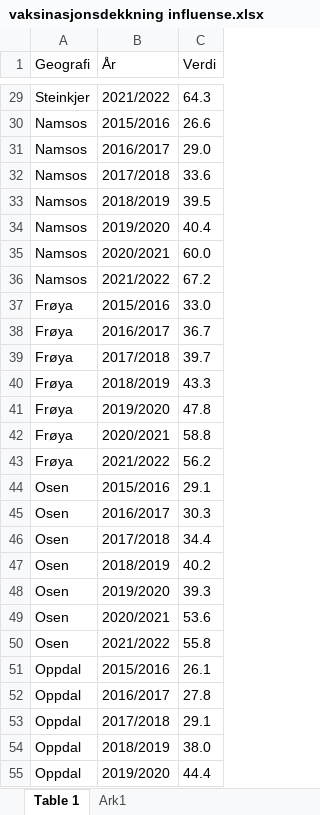
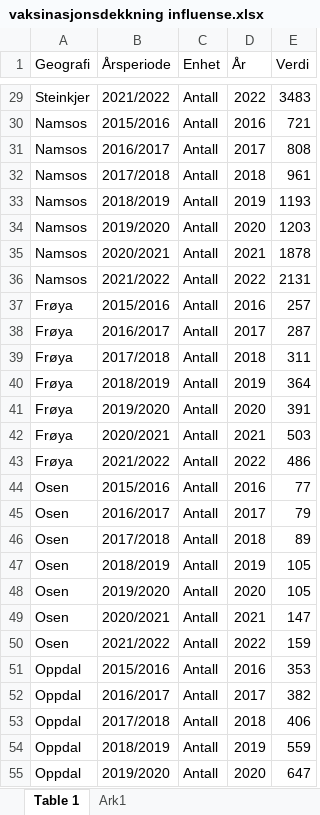
Before and after one commit to TrondelagiTall/bearikraft, an Excel workbook: vaksinasjonsdekkning influense.xlsx, sheet Table 1, drawn as a sheet; only a part is shown, gaps mark what is left out; values as stored, in another font and other column widths than the file's, no borders; table styles not drawn; addresses are those after the commit; the diff covers the shown part only; the diff names each change by its address in the sheet, - before the commit and + after, or states it on an @@ line.

```diff
--- a/vaksinasjonsdekkning influense.xlsx (sheet Table 1)
+++ b/vaksinasjonsdekkning influense.xlsx (sheet Table 1)
+column C (Enhet), rows 29-55: all Antall
+column D (År), rows 29-55: 2022 | 2016 | 2017 | 2018 | 2019 | 2020 | 2021 | 2022 | 2016 | 2017 | 2018 | 2019 | 2020 | 2021 | 2022 | 2016 | 2017 | 2018 | 2019 | 2020 | 2021 | 2022 | 2016 | 2017 | 2018 | 2019 | 2020
-B1: År
+B1: Årsperiode
-E29 (Verdi): 64.3
+E29 (Verdi): 3483
-E30 (Verdi): 26.6
+E30 (Verdi): 721
-E31 (Verdi): 29.0
+E31 (Verdi): 808
-E32 (Verdi): 33.6
+E32 (Verdi): 961
-E33 (Verdi): 39.5
+E33 (Verdi): 1193
-E34 (Verdi): 40.4
+E34 (Verdi): 1203
-E35 (Verdi): 60.0
+E35 (Verdi): 1878
-E36 (Verdi): 67.2
+E36 (Verdi): 2131
-E37 (Verdi): 33.0
+E37 (Verdi): 257
-E38 (Verdi): 36.7
+E38 (Verdi): 287
-E39 (Verdi): 39.7
+E39 (Verdi): 311
-E40 (Verdi): 43.3
+E40 (Verdi): 364
-E41 (Verdi): 47.8
+E41 (Verdi): 391
-E42 (Verdi): 58.8
+E42 (Verdi): 503
-E43 (Verdi): 56.2
+E43 (Verdi): 486
-E44 (Verdi): 29.1
+E44 (Verdi): 77
-E45 (Verdi): 30.3
+E45 (Verdi): 79
-E46 (Verdi): 34.4
+E46 (Verdi): 89
-E47 (Verdi): 40.2
+E47 (Verdi): 105
-E48 (Verdi): 39.3
+E48 (Verdi): 105
-E49 (Verdi): 53.6
+E49 (Verdi): 147
-E50 (Verdi): 55.8
+E50 (Verdi): 159
-E51 (Verdi): 26.1
+E51 (Verdi): 353
-E52 (Verdi): 27.8
+E52 (Verdi): 382
-E53 (Verdi): 29.1
+E53 (Verdi): 406
-E54 (Verdi): 38.0
+E54 (Verdi): 559
-E55 (Verdi): 44.4
+E55 (Verdi): 647
```
Also changed, not shown: 253 edited cells elsewhere in this sheet.
